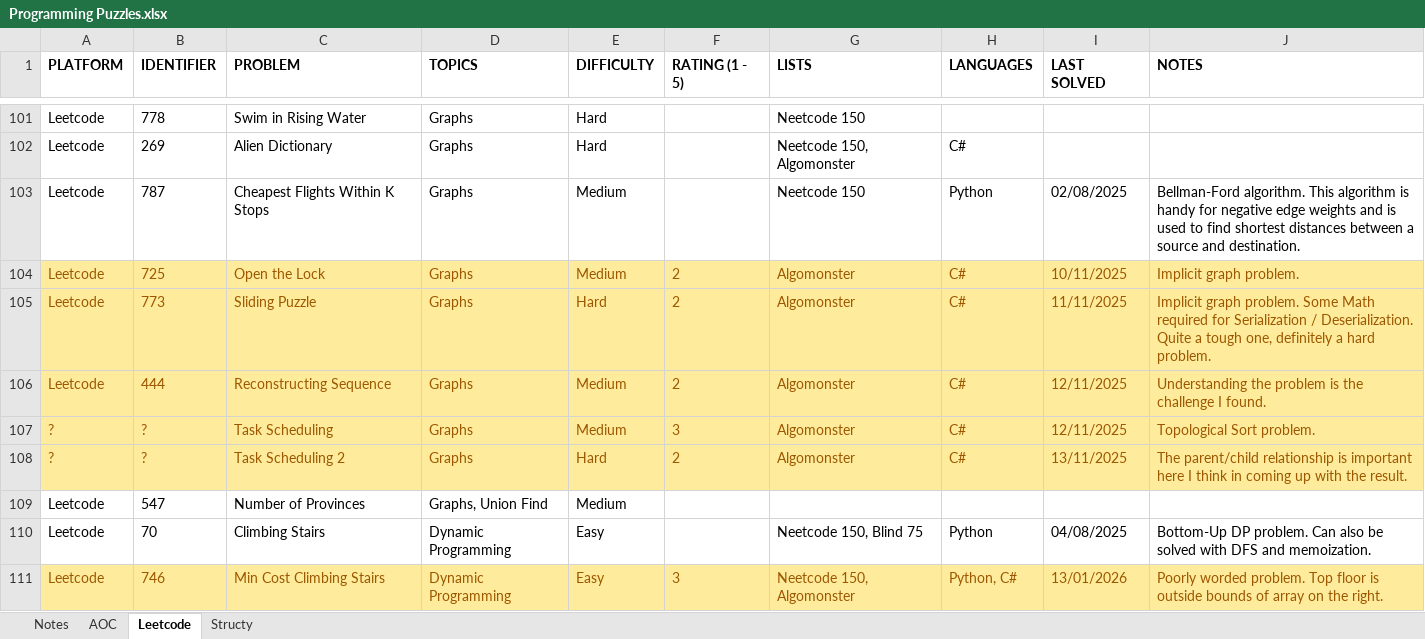
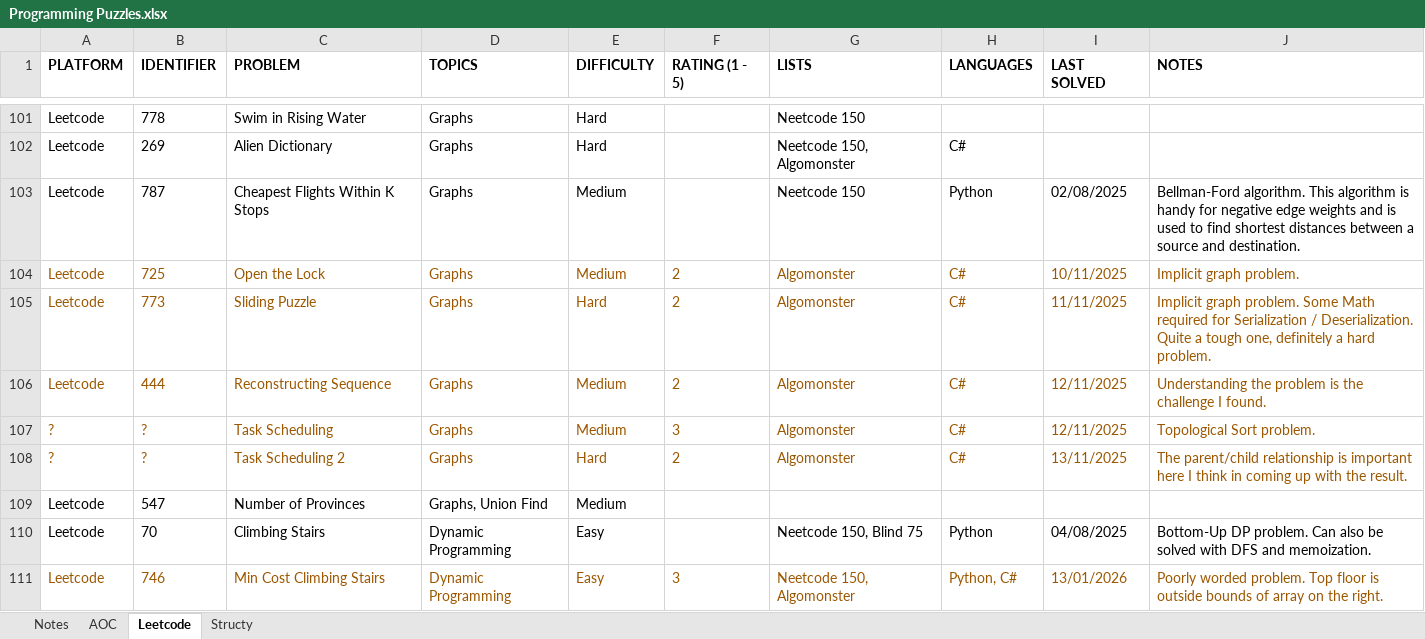
Before and after one commit to rtharris619/ProjectDSA, an Excel workbook: docs/Programming Puzzles.xlsx, sheet Leetcode, drawn as a sheet; only a part is shown, gaps mark what is left out; values as stored, in another font and other column widths than the file's, no borders; the diff covers the shown part only; the diff names each change by its address in the sheet, - before the commit and + after, or states it on an @@ line.

```diff
--- a/docs/Programming Puzzles.xlsx (sheet Leetcode)
+++ b/docs/Programming Puzzles.xlsx (sheet Leetcode)
-A104:J108 fill: #FFEB9C
+A104:J108 fill: none
-A111:J111 fill: #FFEB9C
+A111:J111 fill: none
```
Also changed, not shown: cell formats elsewhere in this sheet, sheet Structy, sheet AOC, 5 other files.
